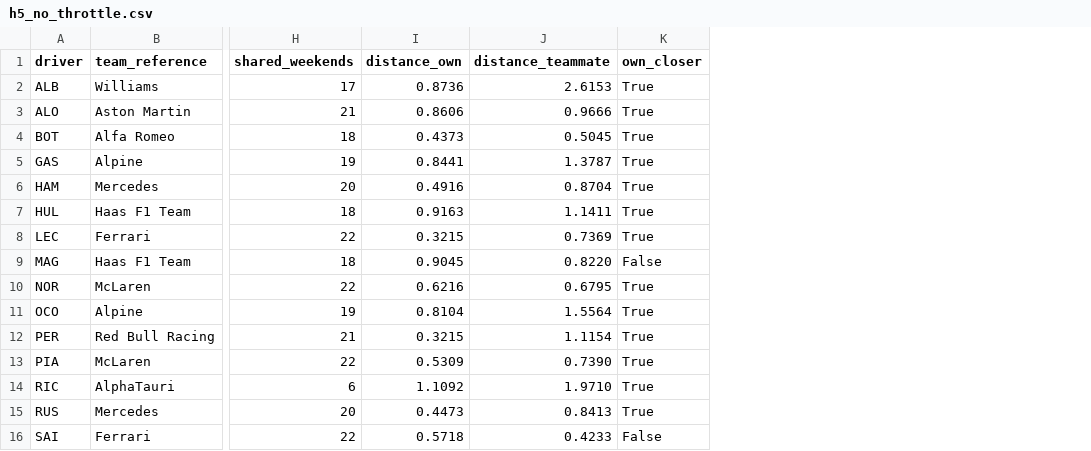
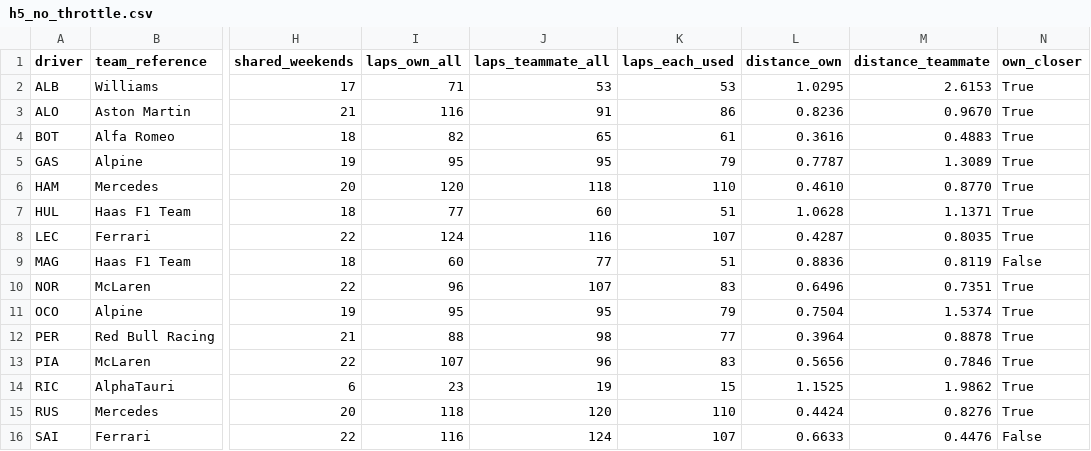
Before and after one commit to SadMan-ZaMaN/ApexTrace, a CSV file: results/final_2026_dry_run/2024/h5_no_throttle.csv, drawn as a sheet; only a part is shown, gaps mark what is left out; addresses are those after the commit; the diff covers the shown part only; the diff names each change by its address in the sheet, - before the commit and + after, or states it on an @@ line.

```diff
--- a/results/final_2026_dry_run/2024/h5_no_throttle.csv
+++ b/results/final_2026_dry_run/2024/h5_no_throttle.csv
+column I (laps_own_all), rows 2-16: 71 | 116 | 82 | 95 | 120 | 77 | 124 | 60 | 96 | 95 | 88 | 107 | 23 | 118 | 116
+column J (laps_teammate_all), rows 2-16: 53 | 91 | 65 | 95 | 118 | 60 | 116 | 77 | 107 | 95 | 98 | 96 | 19 | 120 | 124
+column K (laps_each_used), rows 2-16: 53 | 86 | 61 | 79 | 110 | 51 | 107 | 51 | 83 | 79 | 77 | 83 | 15 | 110 | 107
-L2 (distance_own): 0.8736
+L2 (distance_own): 1.0295
-L3 (distance_own): 0.8606
+L3 (distance_own): 0.8236
-M3 (distance_teammate): 0.9666
+M3 (distance_teammate): 0.9670
-L4 (distance_own): 0.4373
+L4 (distance_own): 0.3616
-M4 (distance_teammate): 0.5045
+M4 (distance_teammate): 0.4883
-L5 (distance_own): 0.8441
+L5 (distance_own): 0.7787
-M5 (distance_teammate): 1.3787
+M5 (distance_teammate): 1.3089
-L6 (distance_own): 0.4916
+L6 (distance_own): 0.4610
-M6 (distance_teammate): 0.8704
+M6 (distance_teammate): 0.8770
-L7 (distance_own): 0.9163
+L7 (distance_own): 1.0628
-M7 (distance_teammate): 1.1411
+M7 (distance_teammate): 1.1371
-L8 (distance_own): 0.3215
+L8 (distance_own): 0.4287
-M8 (distance_teammate): 0.7369
+M8 (distance_teammate): 0.8035
-L9 (distance_own): 0.9045
+L9 (distance_own): 0.8836
-M9 (distance_teammate): 0.8220
+M9 (distance_teammate): 0.8119
-L10 (distance_own): 0.6216
+L10 (distance_own): 0.6496
-M10 (distance_teammate): 0.6795
+M10 (distance_teammate): 0.7351
-L11 (distance_own): 0.8104
+L11 (distance_own): 0.7504
-M11 (distance_teammate): 1.5564
+M11 (distance_teammate): 1.5374
-L12 (distance_own): 0.3215
+L12 (distance_own): 0.3964
-M12 (distance_teammate): 1.1154
+M12 (distance_teammate): 0.8878
-L13 (distance_own): 0.5309
+L13 (distance_own): 0.5656
-M13 (distance_teammate): 0.7390
+M13 (distance_teammate): 0.7846
-L14 (distance_own): 1.1092
+L14 (distance_own): 1.1525
-M14 (distance_teammate): 1.9710
+M14 (distance_teammate): 1.9862
-L15 (distance_own): 0.4473
+L15 (distance_own): 0.4424
-M15 (distance_teammate): 0.8413
+M15 (distance_teammate): 0.8276
-L16 (distance_own): 0.5718
+L16 (distance_own): 0.6633
-M16 (distance_teammate): 0.4233
+M16 (distance_teammate): 0.4476
```
Also changed, not shown: 10 edited cells elsewhere in this file, results/20_h5_development/own_vs_teammate_2023_2024.csv, results/final_2026_dry_run/2024/h5_all.csv, 40 other files.
